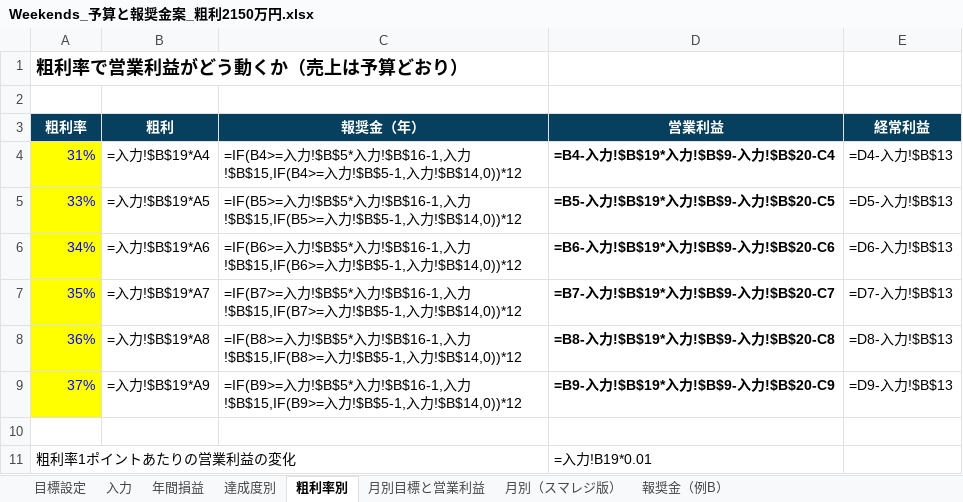
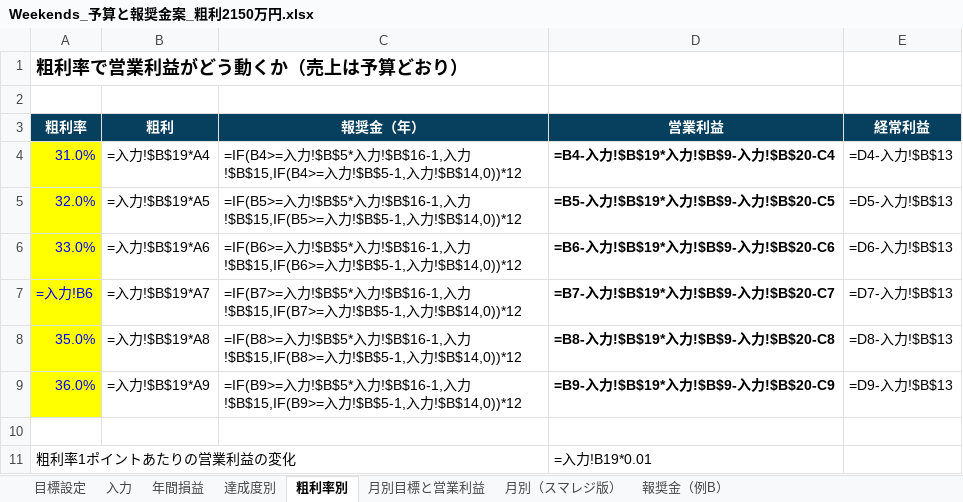
Before and after one commit to ayataka20/margin-calculator, an Excel workbook: excel/Weekends_予算と報奨金案_粗利2150万円.xlsx, sheet 粗利率別, drawn as a sheet; values as stored, in another font and other column widths than the file's, no borders; formulas without a stored value are shown as written; the diff names each change by its address in the sheet, - before the commit and + after, or states it on an @@ line.

```diff
--- a/excel/Weekends_予算と報奨金案_粗利2150万円.xlsx (sheet 粗利率別)
+++ b/excel/Weekends_予算と報奨金案_粗利2150万円.xlsx (sheet 粗利率別)
-A4 (粗利率): 31%
+A4 (粗利率): 31.0%
-A5 (粗利率): 33%
+A5 (粗利率): 32.0%
-A6 (粗利率): 34%
+A6 (粗利率): 33.0%
-A7 (粗利率): 35%
+A7 (粗利率): =入力!B6
-A8 (粗利率): 36%
+A8 (粗利率): 35.0%
-A9 (粗利率): 37%
+A9 (粗利率): 36.0%
```
Also changed, not shown: sheet 月別目標と営業利益, sheet 月別（スマレジ版）, sheet 目標設定, sheet 入力, sheet 年間損益.
